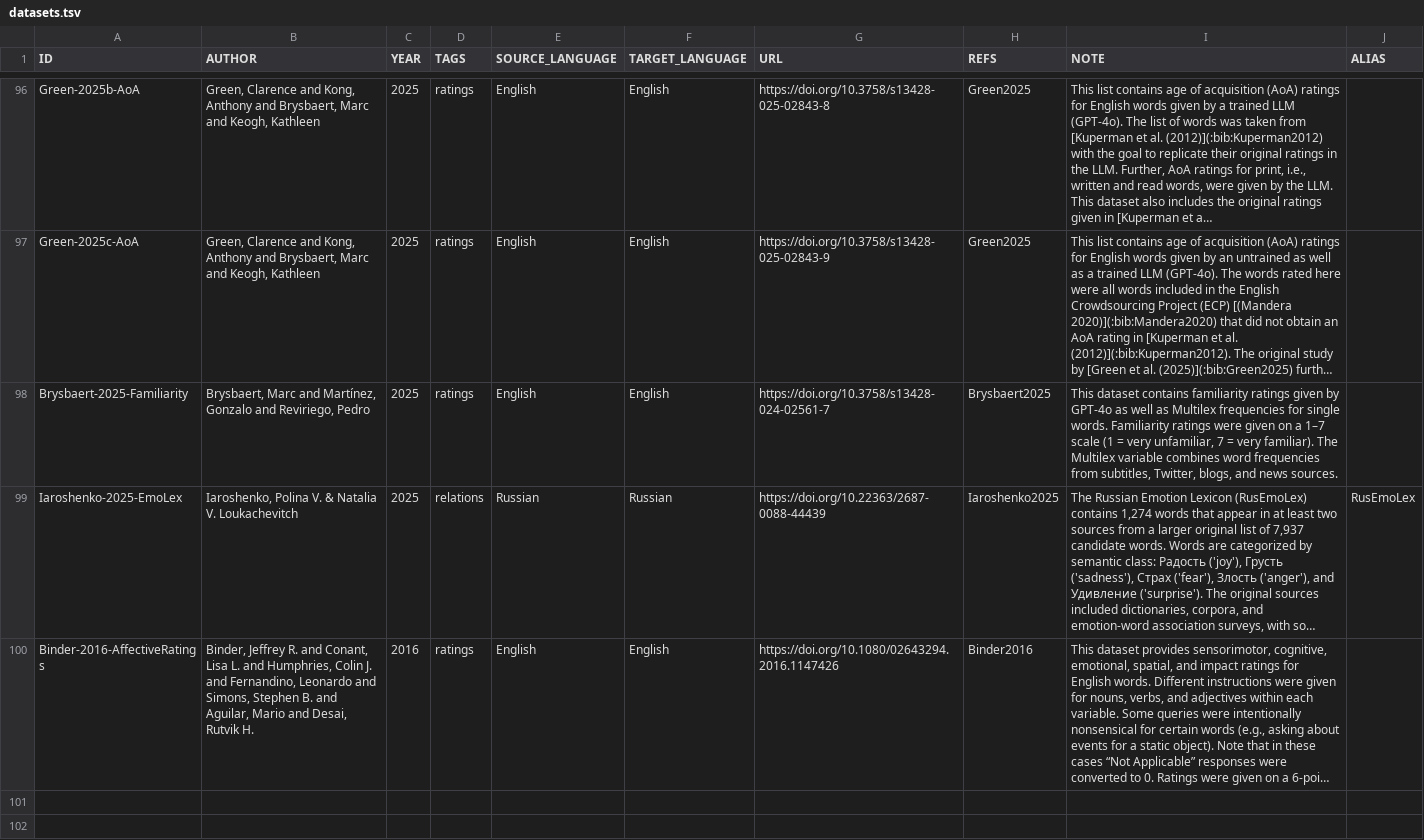
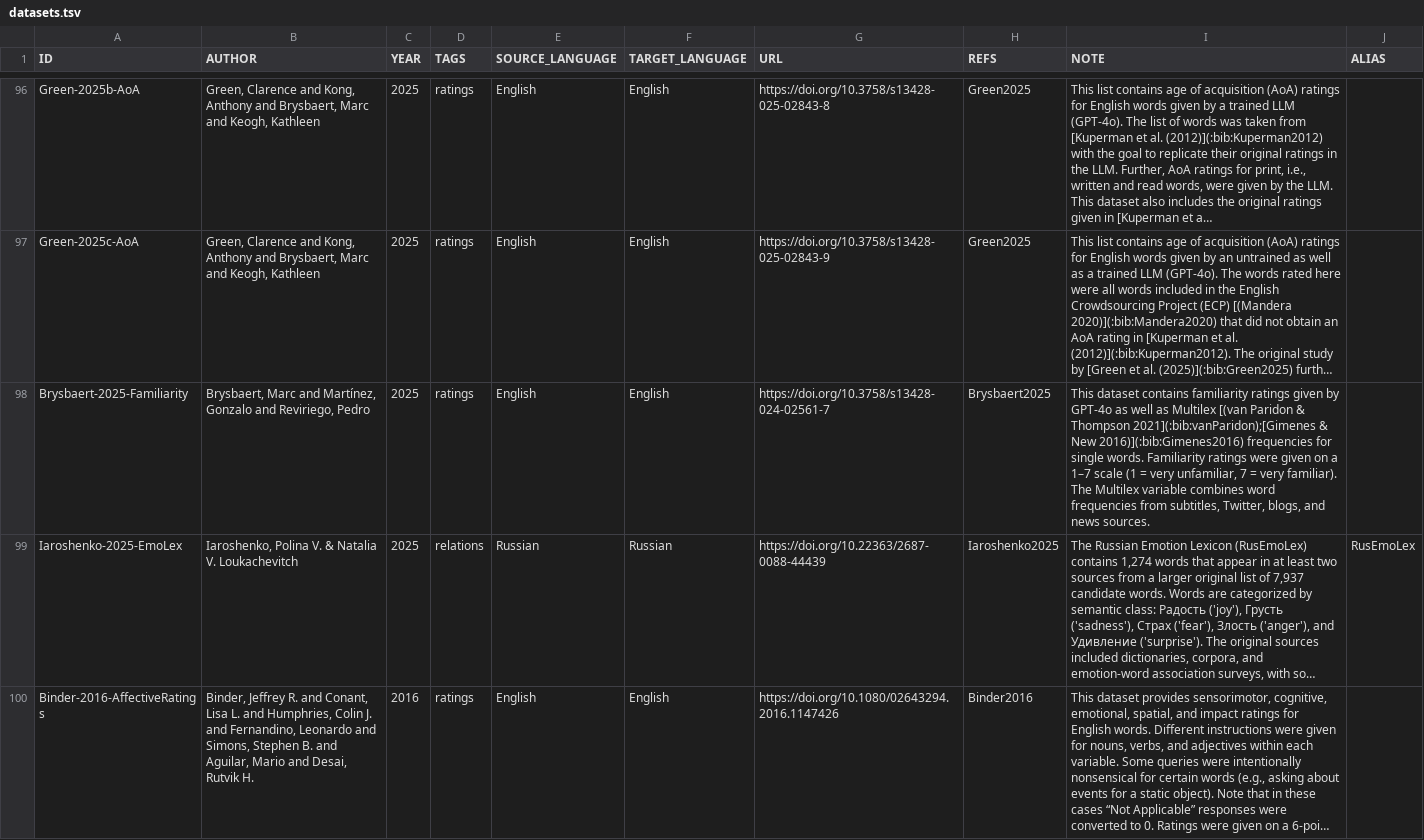
Before and after one commit to concepticon/norare-data, a TSV file: datasets.tsv, drawn as a sheet; only a part is shown, gaps mark what is left out; long unchanged cells end in …; the diff names each change by its address in the sheet, - before the commit and + after, or states it on an @@ line.

```diff
--- a/datasets.tsv
+++ b/datasets.tsv
-I98 (NOTE): …as Multilex frequencies for…
+I98 (NOTE): …as Multilex [(van Paridon & Thompson 2021](:bib:vanParidon);[Gimenes & New 2016)](:bib:Gimenes2016) frequencies for…
```
Also changed, not shown: norare.tsv, 1 other file.
